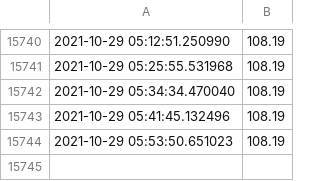
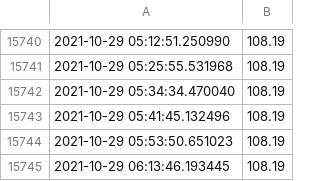
Before and after one commit to cubiccm/Private-Bot-Implementation, a CSV file: electricity/data.csv, drawn as a sheet; only a part is shown, gaps mark what is left out.

```diff
--- a/electricity/data.csv
+++ b/electricity/data.csv
@@ -15744 +15744,2 @@
 2021-10-29 05:53:50.651023,108.19
+2021-10-29 06:13:46.193445,108.19
```
